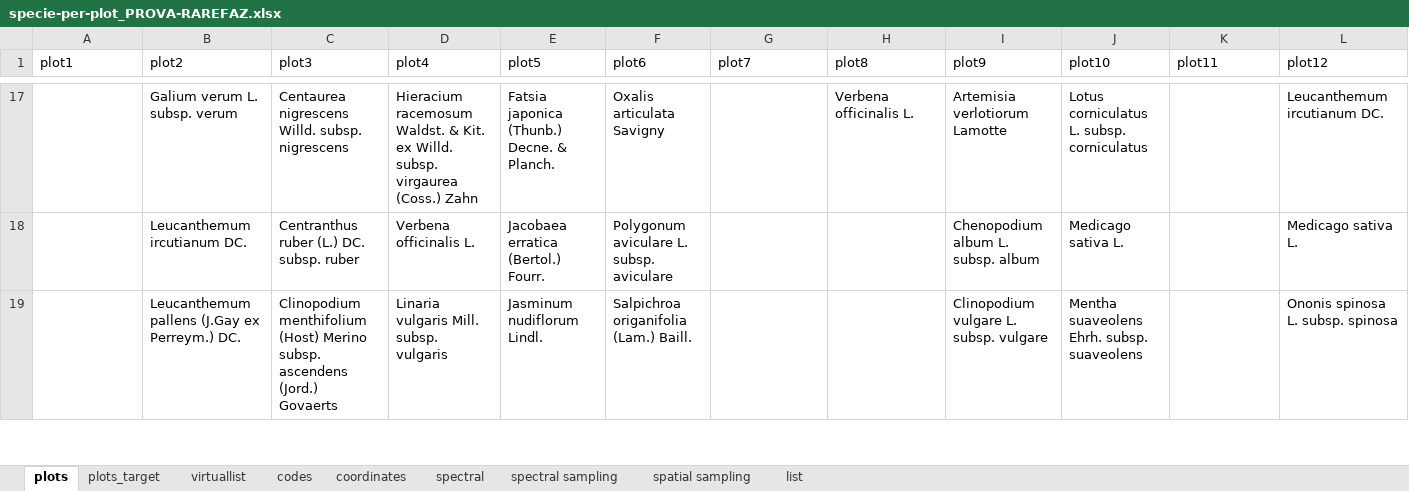
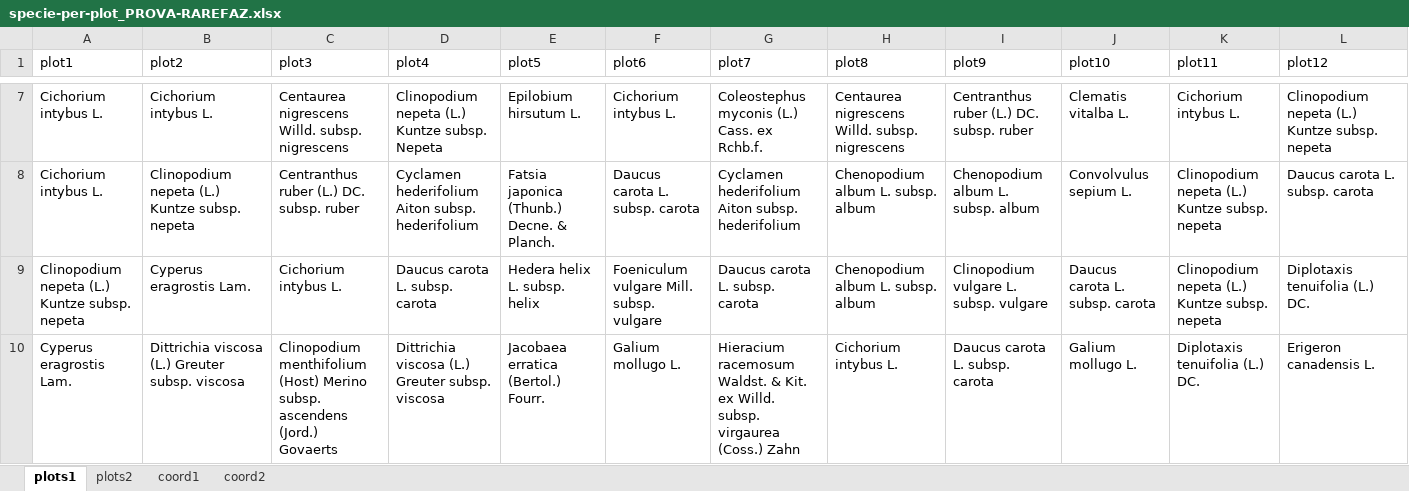
Before and after one commit to interacquas/Optmised-sampling, an Excel workbook: specie-per-plot_PROVA-RAREFAZ.xlsx, sheet plots1, drawn as a sheet; only a part is shown, gaps mark what is left out; values as stored, in another font and other column widths than the file's, no cell formats; addresses are those after the commit; the diff covers the shown part only; the diff names each change by its address in the sheet, - before the commit and + after, or states it on an @@ line.

```diff
--- a/specie-per-plot_PROVA-RAREFAZ.xlsx (sheet plots1)
+++ b/specie-per-plot_PROVA-RAREFAZ.xlsx (sheet plots1)
-sheet tab: plots
+sheet tab: plots1
-sheet tab: coordinates
+sheet tab: coord1
-sheet tab: plots_target
-sheet tab: virtuallist
-sheet tab: codes
-sheet tab: spectral
-sheet tab: spectral sampling
-sheet tab: spatial sampling
-sheet tab: list
+sheet tab: plots2
+sheet tab: coord2
-A7:A8 (plot1): (empty)
+A7:A8 (plot1): Cichorium intybus L.
-B7 (plot2): Galium verum L. subsp. verum
+B7 (plot2): Cichorium intybus L.
-D7 (plot4): Hieracium racemosum Waldst. & Kit. ex Willd. subsp. virgaurea (Coss.) Zahn
+D7 (plot4): Clinopodium nepeta (L.) Kuntze subsp. Nepeta
-E7 (plot5): Fatsia japonica (Thunb.) Decne. & Planch.
+E7 (plot5): Epilobium hirsutum L.
-F7 (plot6): Oxalis articulata Savigny
+F7 (plot6): Cichorium intybus L.
-G7 (plot7): (empty)
+G7 (plot7): Coleostephus myconis (L.) Cass. ex Rchb.f.
-H7 (plot8): Verbena officinalis L.
+H7 (plot8): Centaurea nigrescens Willd. subsp. nigrescens
-I7 (plot9): Artemisia verlotiorum Lamotte
+I7 (plot9): Centranthus ruber (L.) DC. subsp. ruber
-J7 (plot10): Lotus corniculatus L. subsp. corniculatus
+J7 (plot10): Clematis vitalba L.
-K7 (plot11): (empty)
+K7 (plot11): Cichorium intybus L.
-L7 (plot12): Leucanthemum ircutianum DC.
+L7 (plot12): Clinopodium nepeta (L.) Kuntze subsp. nepeta
-B8 (plot2): Leucanthemum ircutianum DC.
+B8 (plot2): Clinopodium nepeta (L.) Kuntze subsp. nepeta
-D8 (plot4): Verbena officinalis L.
+D8 (plot4): Cyclamen hederifolium Aiton subsp. hederifolium
-E8 (plot5): Jacobaea erratica (Bertol.) Fourr.
+E8 (plot5): Fatsia japonica (Thunb.) Decne. & Planch.
-F8 (plot6): Polygonum aviculare L. subsp. aviculare
+F8 (plot6): Daucus carota L. subsp. carota
-G8 (plot7): (empty)
+G8 (plot7): Cyclamen hederifolium Aiton subsp. hederifolium
-H8 (plot8): (empty)
+H8 (plot8): Chenopodium album L. subsp. album
-J8 (plot10): Medicago sativa L.
+J8 (plot10): Convolvulus sepium L.
-K8 (plot11): (empty)
+K8 (plot11): Clinopodium nepeta (L.) Kuntze subsp. nepeta
-L8 (plot12): Medicago sativa L.
+L8 (plot12): Daucus carota L. subsp. carota
+row 9: Clinopodium nepeta (L.) Kuntze subsp. nepeta | Cyperus eragrostis Lam. | Cichorium intybus L. | Daucus carota L. subsp. carota | Hedera helix L. subsp. helix | Foeniculum vulgare Mill. subsp. vulgare | Daucus carota L. subsp. carota | Chenopodium album L. subsp. album | Clinopodium vulgare L. subsp. vulgare | Daucus carota L. subsp. carota | Clinopodium nepeta (L.) Kuntze subsp. nepeta | Diplotaxis tenuifolia (L.) DC.
-A10 (plot1): (empty)
+A10 (plot1): Cyperus eragrostis Lam.
-B10 (plot2): Leucanthemum pallens (J.Gay ex Perreym.) DC.
+B10 (plot2): Dittrichia viscosa (L.) Greuter subsp. viscosa
-D10 (plot4): Linaria vulgaris Mill. subsp. vulgaris
+D10 (plot4): Dittrichia viscosa (L.) Greuter subsp. viscosa
-E10 (plot5): Jasminum nudiflorum Lindl.
+E10 (plot5): Jacobaea erratica (Bertol.) Fourr.
-F10 (plot6): Salpichroa origanifolia (Lam.) Baill.
+F10 (plot6): Galium mollugo L.
-G10 (plot7): (empty)
+G10 (plot7): Hieracium racemosum Waldst. & Kit. ex Willd. subsp. virgaurea (Coss.) Zahn
-H10 (plot8): (empty)
+H10 (plot8): Cichorium intybus L.
-I10 (plot9): Clinopodium vulgare L. subsp. vulgare
+I10 (plot9): Daucus carota L. subsp. carota
-J10 (plot10): Mentha suaveolens Ehrh. subsp. suaveolens
+J10 (plot10): Galium mollugo L.
-K10 (plot11): (empty)
+K10 (plot11): Diplotaxis tenuifolia (L.) DC.
-L10 (plot12): Ononis spinosa L. subsp. spinosa
+L10 (plot12): Erigeron canadensis L.
```
Also changed, not shown: 21 added rows, 11 removed rows and 198 edited cells elsewhere in this sheet, sheet coord1, cell formats, 2 other files.
